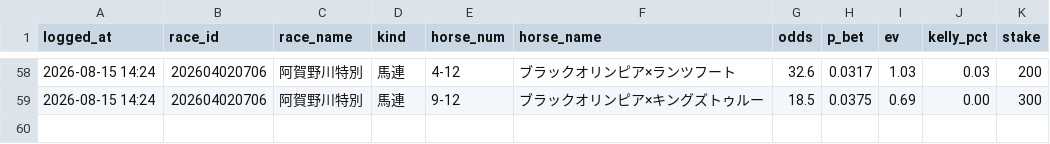
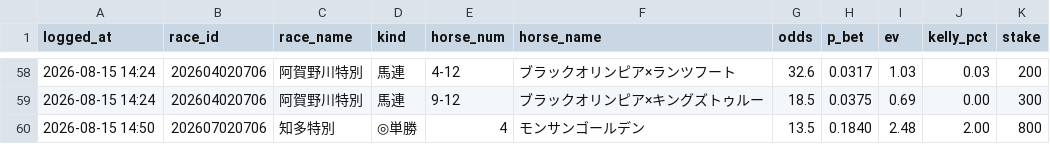
Before and after one commit to sajicosaji/keiba-prediction, a CSV file: data/bet_log.csv, drawn as a sheet; only a part is shown, gaps mark what is left out.

```diff
--- a/data/bet_log.csv
+++ b/data/bet_log.csv
@@ -59 +59,2 @@
 2026-08-15 14:24,202604020706,阿賀野川特別,馬連,9-12,ブラックオリンピア×キングズトゥルー,18.5,0.0375,0.69,0.00,300
+2026-08-15 14:50,202607020706,知多特別,◎単勝,4,モンサンゴールデン,13.5,0.1840,2.48,2.00,800
```
Also changed, not shown: data/sent_log.csv.
